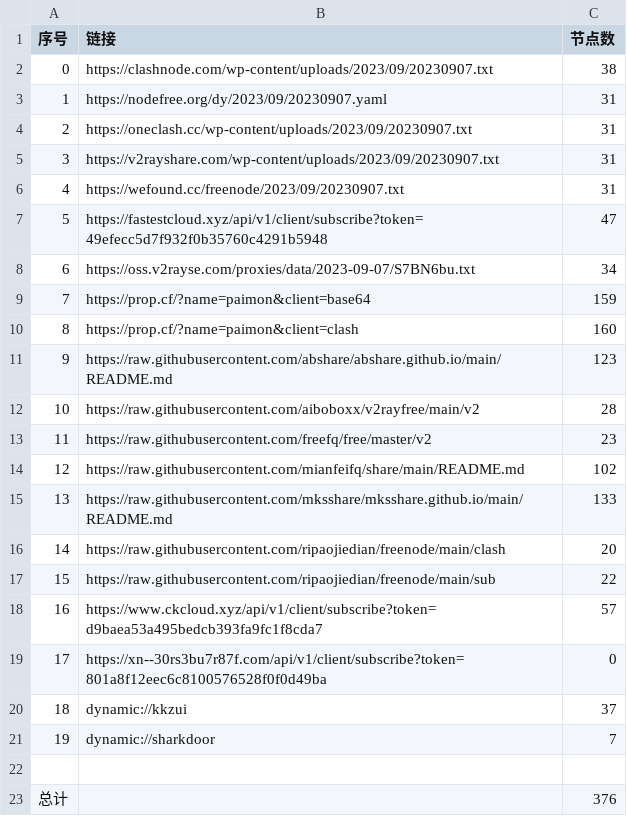
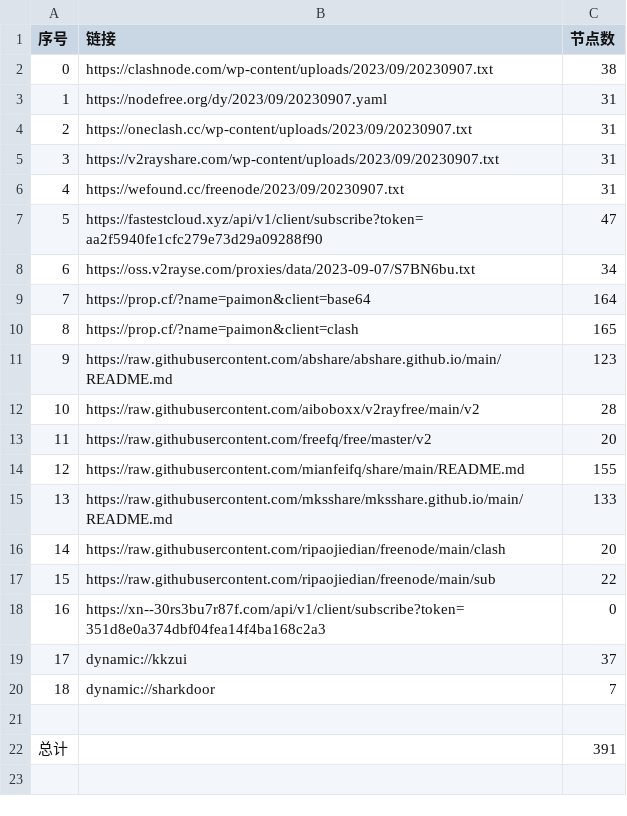
Before and after one commit to yuhanguyue-hub/free, a CSV file: list_result.csv, drawn as a sheet; removed rows and columns are numbered as before the commit, all else as after; the diff names each change by its address in the sheet, - before the commit and + after, or states it on an @@ line.

```diff
--- a/list_result.csv
+++ b/list_result.csv
-B7 (链接): https://fastestcloud.xyz/api/v1/client/subscribe?token=49efecc5d7f932f0b35760c4291b5948
+B7 (链接): https://fastestcloud.xyz/api/v1/client/subscribe?token=aa2f5940fe1cfc279e73d29a09288f90
-C9 (节点数): 159
+C9 (节点数): 164
-C10 (节点数): 160
+C10 (节点数): 165
-C13 (节点数): 23
+C13 (节点数): 20
-C14 (节点数): 102
+C14 (节点数): 155
-row 18: 16 | https://www.ckcloud.xyz/api/v1/client/subscribe?token=d9baea53a495bedcb393fa9fc1f8cda7 | 57
@@ column A (序号) renumbered between rows 18 and 20 @@
-B18 (链接): https://xn--30rs3bu7r87f.com/api/v1/client/subscribe?token=801a8f12eec6c8100576528f0f0d49ba
+B18 (链接): https://xn--30rs3bu7r87f.com/api/v1/client/subscribe?token=351d8e0a374dbf04fea14f4ba168c2a3
-C22 (节点数): 376
+C22 (节点数): 391
```
Also changed, not shown: 13 other files.
